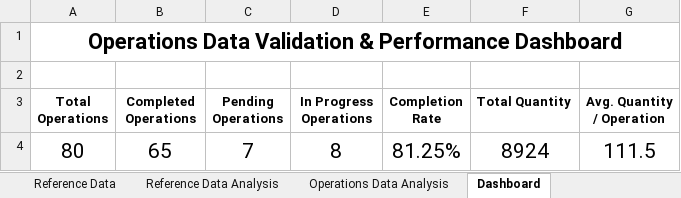
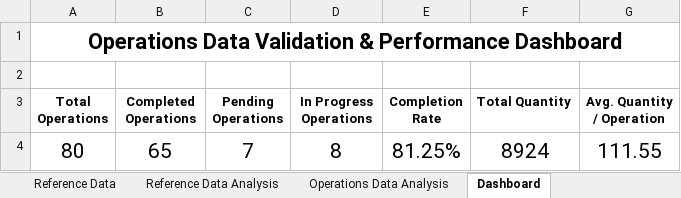
Before and after one commit to Priyanka-1-CS/Sales-Operations-Data-Validation-Excel, an Excel workbook: Operations Data Validation Dashboard.xlsx, sheet Dashboard, drawn as a sheet; values as stored, in another font and other column widths than the file's, no borders; charts and pictures not drawn; the diff names each change by its address in the sheet, - before the commit and + after, or states it on an @@ line.

```diff
--- a/Operations Data Validation Dashboard.xlsx (sheet Dashboard)
+++ b/Operations Data Validation Dashboard.xlsx (sheet Dashboard)
-G4 (Avg. Quantity / Operation): 111.5
+G4 (Avg. Quantity / Operation): 111.55
```
Also changed, not shown: sheet Reference Data Analysis.
